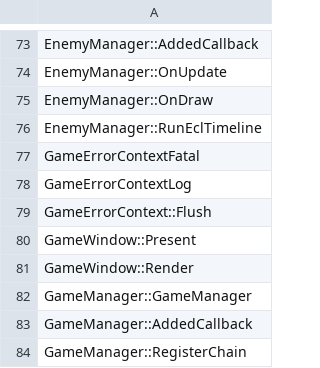
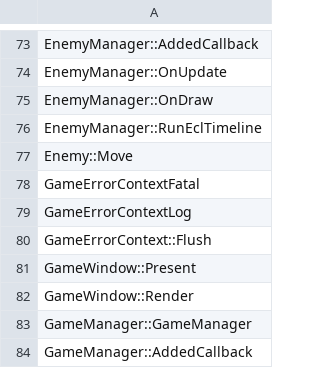
Before and after one commit to izy1sky/th06, a CSV file: config/implemented.csv, drawn as a sheet; only a part is shown, gaps mark what is left out; the shorter side is filled out with more unchanged rows; the diff names each change by its address in the sheet, - before the commit and + after, or states it on an @@ line.

Commit message:
Implement Enemy::Move

```diff
--- a/config/implemented.csv
+++ b/config/implemented.csv
+row 77: Enemy::Move
```
Also changed, not shown: config/stubbed.csv, 2 other files.
